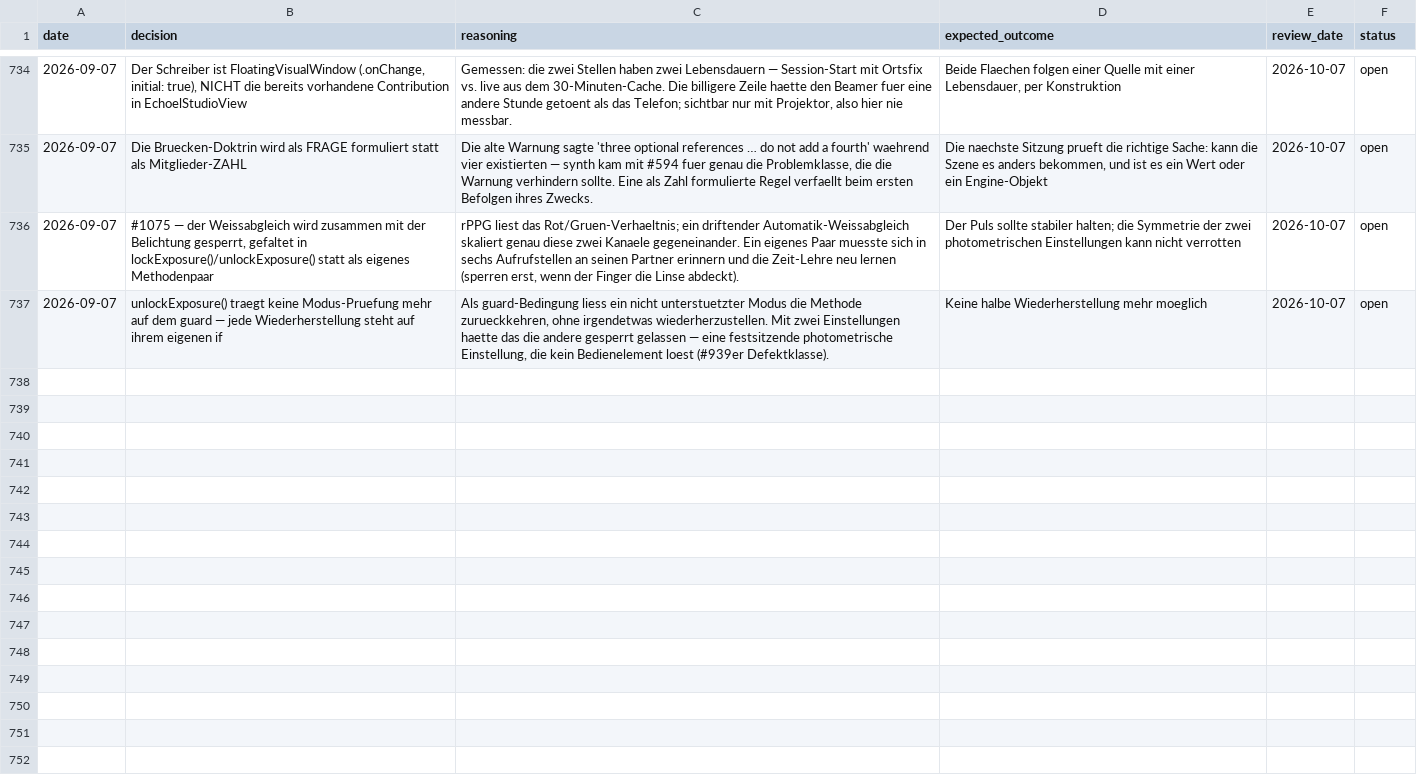
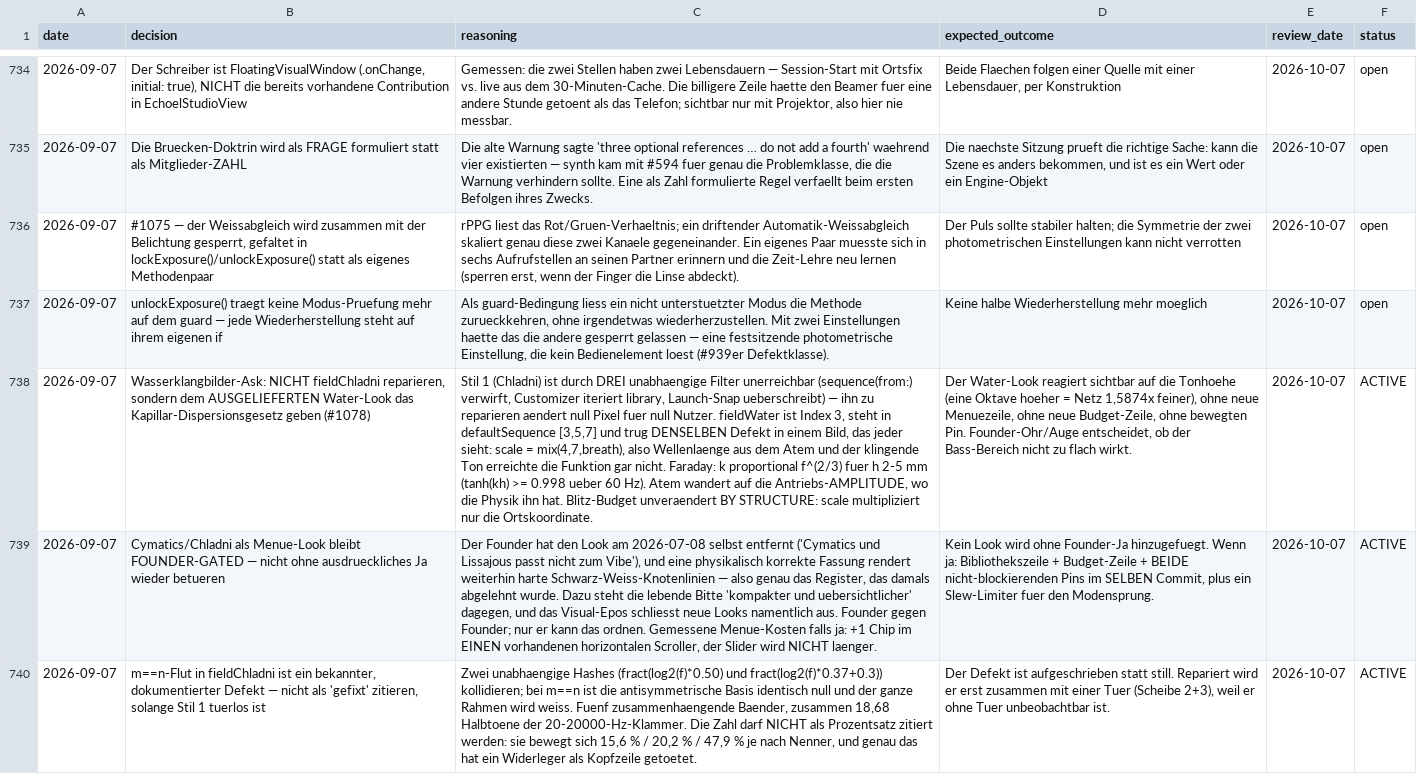
Before and after one commit to vibrationalforce/blab-ios-app, a CSV file: decisions.csv, drawn as a sheet; only a part is shown, gaps mark what is left out; the diff names each change by its address in the sheet, - before the commit and + after, or states it on an @@ line.

```diff
--- a/decisions.csv
+++ b/decisions.csv
+row 738: 2026-09-07 | Wasserklangbilder-Ask: NICHT fieldChladni reparieren, sondern dem AUSGELIEFERTEN Water-Look das Kapillar-Dispersionsgesetz geben (#1078) | Stil 1 (Chladni) ist durch DREI unabhaengige Filter unerreichbar (sequence(from:) verwirft, Customizer iteriert library, Launch-Snap ueberschreibt) — ihn zu reparieren aendert null Pixel fuer null Nutzer. fieldWater ist Index 3, steht in defaultSequence [3,5,7] und trug DENSELBEN Defekt in einem Bild, das jeder sieht: scale = mix(4,7,breath), also Wellenlaenge aus dem Atem und der klingende Ton erreichte die Funktion gar nicht. Faraday: k proportional f^(2/3) fuer h 2-5 mm (tanh(kh) >= 0.998 ueber 60 Hz). Atem wandert auf die Antriebs-AMPLITUDE, wo die Physik ihn hat. Blitz-Budget unveraendert BY STRUCTURE: scale multipliziert nur die Ortskoordinate. | Der Water-Look reagiert sichtbar auf die Tonhoehe (eine Oktave hoeher = Netz 1,5874x feiner), ohne neue Menuezeile, ohne neue Budget-Zeile, ohne bewegten Pin. Founder-Ohr/Auge entscheidet, ob der Bass-Bereich nicht zu flach wirkt. | 2026-10-07 | ACTIVE
+row 739: 2026-09-07 | Cymatics/Chladni als Menue-Look bleibt FOUNDER-GATED — nicht ohne ausdrueckliches Ja wieder betueren | Der Founder hat den Look am 2026-07-08 selbst entfernt ('Cymatics und Lissajous passt nicht zum Vibe'), und eine physikalisch korrekte Fassung rendert weiterhin harte Schwarz-Weiss-Knotenlinien — also genau das Register, das damals abgelehnt wurde. Dazu steht die lebende Bitte 'kompakter und uebersichtlicher' dagegen, und das Visual-Epos schliesst neue Looks namentlich aus. Founder gegen Founder; nur er kann das ordnen. Gemessene Menue-Kosten falls ja: +1 Chip im EINEN vorhandenen horizontalen Scroller, der Slider wird NICHT laenger. | Kein Look wird ohne Founder-Ja hinzugefuegt. Wenn ja: Bibliothekszeile + Budget-Zeile + BEIDE nicht-blockierenden Pins im SELBEN Commit, plus ein Slew-Limiter fuer den Modensprung. | 2026-10-07 | ACTIVE
+row 740: 2026-09-07 | m==n-Flut in fieldChladni ist ein bekannter, dokumentierter Defekt — nicht als 'gefixt' zitieren, solange Stil 1 tuerlos ist | Zwei unabhaengige Hashes (fract(log2(f)*0.50) und fract(log2(f)*0.37+0.3)) kollidieren; bei m==n ist die antisymmetrische Basis identisch null und der ganze Rahmen wird weiss. Fuenf zusammenhaengende Baender, zusammen 18,68 Halbtoene der 20-20000-Hz-Klammer. Die Zahl darf NICHT als Prozentsatz zitiert werden: sie bewegt sich 15,6 % / 20,2 % / 47,9 % je nach Nenner, und genau das hat ein Widerleger als Kopfzeile getoetet. | Der Defekt ist aufgeschrieben statt still. Repariert wird er erst zusammen mit einer Tuer (Scheibe 2+3), weil er ohne Tuer unbeobachtbar ist. | 2026-10-07 | ACTIVE
```
Also changed, not shown: 1 other file.
